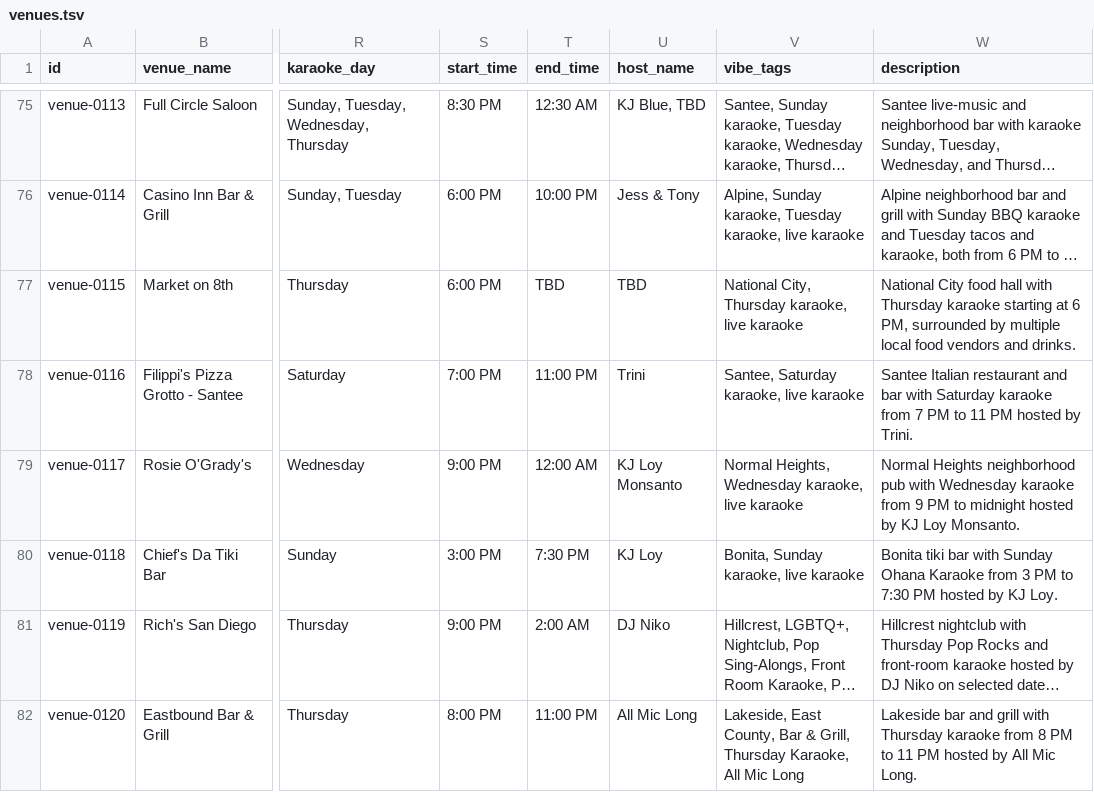
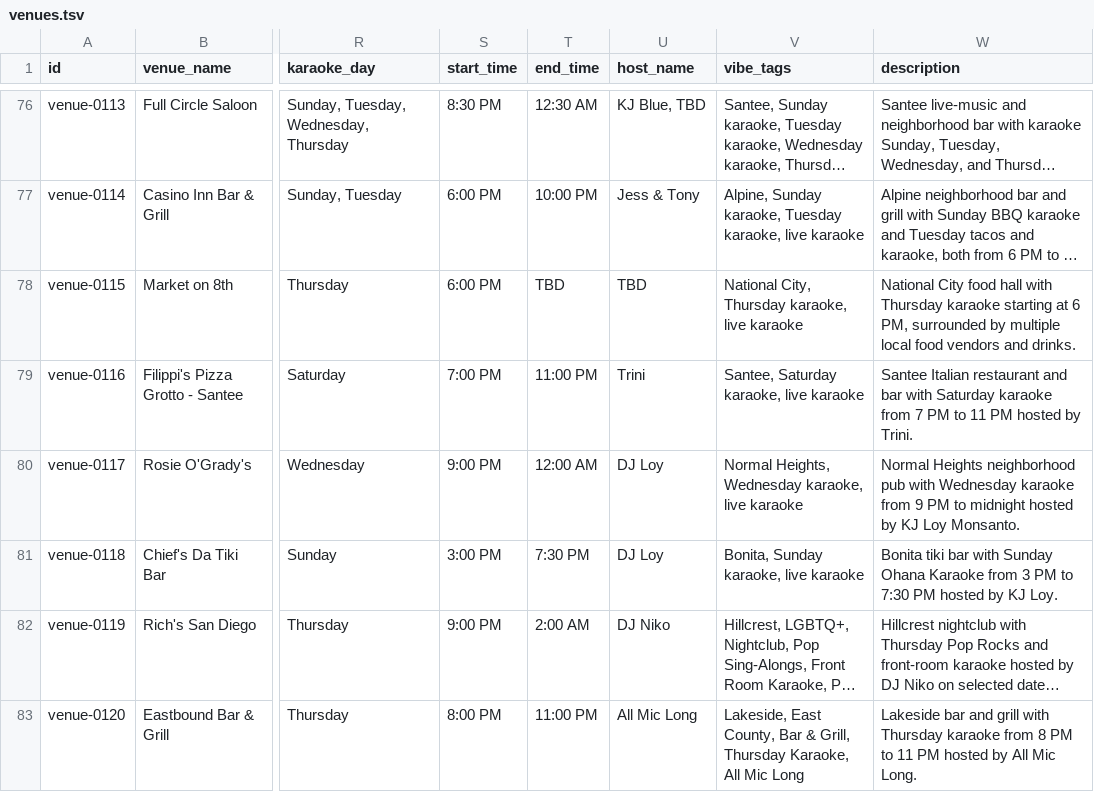
Before and after one commit to whiteinkcreates/singhub, a TSV file: public/data/venues.tsv, drawn as a sheet; only a part is shown, gaps mark what is left out; long unchanged cells end in …; addresses are those after the commit; the diff covers the shown part only; the diff names each change by its address in the sheet, - before the commit and + after, or states it on an @@ line.

```diff
--- a/public/data/venues.tsv
+++ b/public/data/venues.tsv
-U80 (host_name): KJ Loy Monsanto
+U80 (host_name): DJ Loy
-U81 (host_name): KJ Loy
+U81 (host_name): DJ Loy
```
Also changed, not shown: 5 added rows and 52 edited cells elsewhere in this file, public/data/events_by_night.tsv, 3 other files.
